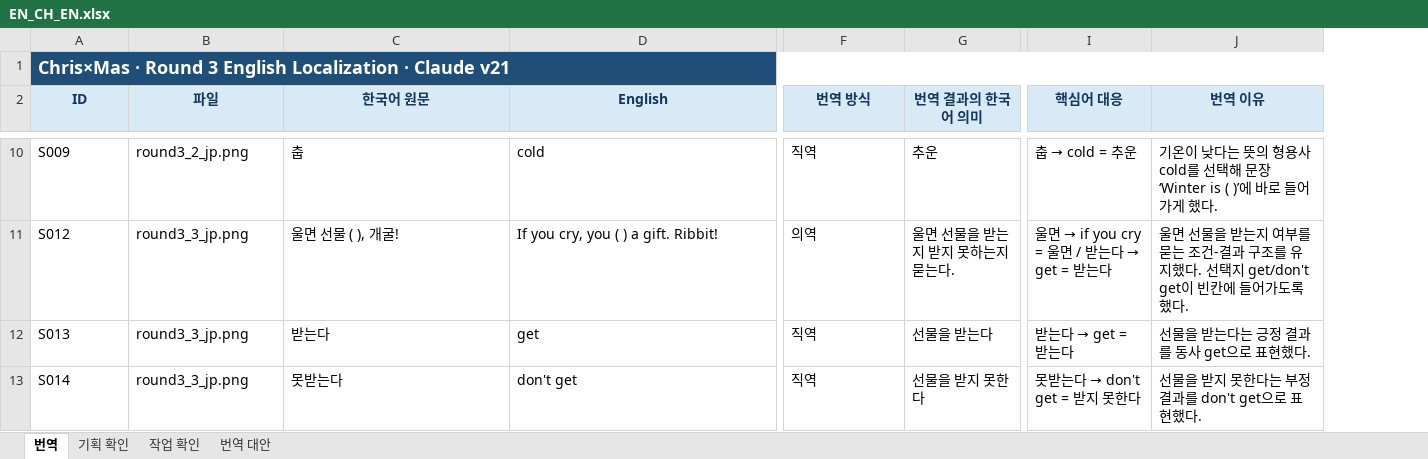
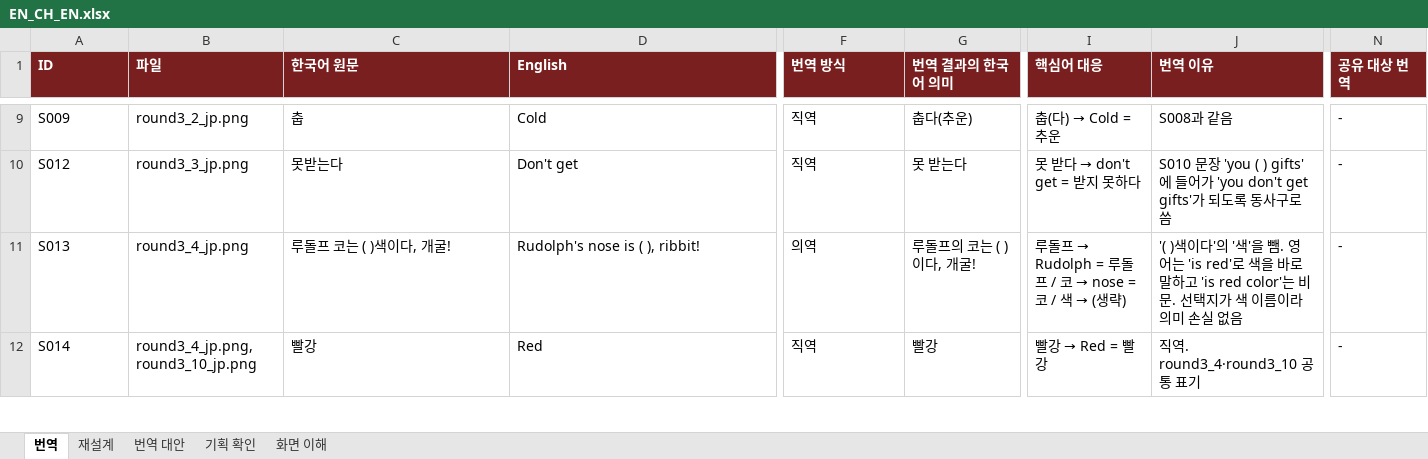
Before and after one commit to qqws5104-bot/checkie_translation, an Excel workbook: files/chris-mas/EN_CH_EN.xlsx, sheet 번역, drawn as a sheet; only a part is shown, gaps mark what is left out; values as stored, in another font and other column widths than the file's, no borders; removed rows and columns are numbered as before the commit, all else as after; rows hold the shown columns only; the diff covers the shown part only; the diff names each change by its address in the sheet, - before the commit and + after, or states it on an @@ line.

Commit message:
자료 올림 · chris-mas/EN_CH_EN.xlsx · 김예은

```diff
--- a/files/chris-mas/EN_CH_EN.xlsx (sheet 번역)
+++ b/files/chris-mas/EN_CH_EN.xlsx (sheet 번역)
-sheet tab: 작업 확인
+sheet tab: 재설계
+sheet tab: 화면 이해
@@ sheet tab order changed: 번역 | 재설계 | 번역 대안 | 기획 확인 | 화면 이해 @@
+column N (공유 대상 번역), rows 9-12: all -
-row 1: Chris×Mas · Round 3 English Localization · Claude v21
@@ A1:J1 fill: #D9EAF7 → #7A1F1F, text colour: #17365D → #FFFFFF, alignment: center → left @@
-D9 (English): cold
+D9 (English): Cold
-G9 (번역 결과의 한국어 의미): 추운
+G9 (번역 결과의 한국어 의미): 춥다(추운)
@@ I9 (핵심어 대응): 춥 → cold = 추운 → 춥(다) → Cold = 추운 @@
-J9 (번역 이유): 기온이 낮다는 뜻의 형용사 cold를 선택해 문장 ‘Winter is ( )’에 바로 들어가게 했다.
+J9 (번역 이유): S008과 같음
-C10 (한국어 원문): 울면 선물 ( ), 개굴!
+C10 (한국어 원문): 못받는다
-D10 (English): If you cry, you ( ) a gift. Ribbit!
+D10 (English): Don't get
-F10 (번역 방식): 의역
+F10 (번역 방식): 직역
-G10 (번역 결과의 한국어 의미): 울면 선물을 받는지 받지 못하는지 묻는다.
+G10 (번역 결과의 한국어 의미): 못 받는다
@@ I10 (핵심어 대응): 울면 → if you cry = 울면 / 받는다 → get = 받는다 → 못 받다 → don't get = 받지 못하다 @@
-J10 (번역 이유): 울면 선물을 받는지 여부를 묻는 조건-결과 구조를 유지했다. 선택지 get/don't get이 빈칸에 들어가도록 했다.
+J10 (번역 이유): S010 문장 'you ( ) gifts'에 들어가 'you don't get gifts'가 되도록 동사구로 씀
-B11 (파일): round3_3_jp.png
+B11 (파일): round3_4_jp.png
-C11 (한국어 원문): 받는다
+C11 (한국어 원문): 루돌프 코는 ( )색이다, 개굴!
-D11 (English): get
+D11 (English): Rudolph's nose is ( ), ribbit!
-F11 (번역 방식): 직역
+F11 (번역 방식): 의역
-G11 (번역 결과의 한국어 의미): 선물을 받는다
+G11 (번역 결과의 한국어 의미): 루돌프의 코는 ( )이다, 개굴!
@@ I11 (핵심어 대응): 받는다 → get = 받는다 → 루돌프 → Rudolph = 루돌프 / 코 → nose = 코 / 색 → (생략) @@
-J11 (번역 이유): 선물을 받는다는 긍정 결과를 동사 get으로 표현했다.
+J11 (번역 이유): '( )색이다'의 '색'을 뺌. 영어는 'is red'로 색을 바로 말하고 'is red color'는 비문. 선택지가 색 이름이라 의미 손실 없음
-B12 (파일): round3_3_jp.png
+B12 (파일): round3_4_jp.png, round3_10_jp.png
-C12 (한국어 원문): 못받는다
+C12 (한국어 원문): 빨강
-D12 (English): don't get
+D12 (English): Red
-G12 (번역 결과의 한국어 의미): 선물을 받지 못한다
+G12 (번역 결과의 한국어 의미): 빨강
@@ I12 (핵심어 대응): 못받는다 → don't get = 받지 못한다 → 빨강 → Red = 빨강 @@
-J12 (번역 이유): 선물을 받지 못한다는 부정 결과를 don't get으로 표현했다.
+J12 (번역 이유): 직역. round3_4·round3_10 공통 표기
```
Also changed, not shown: 26 added rows, 25 removed rows, 492 edited cells and cell formats elsewhere in this sheet, sheet 번역 대안, sheet 기획 확인.
